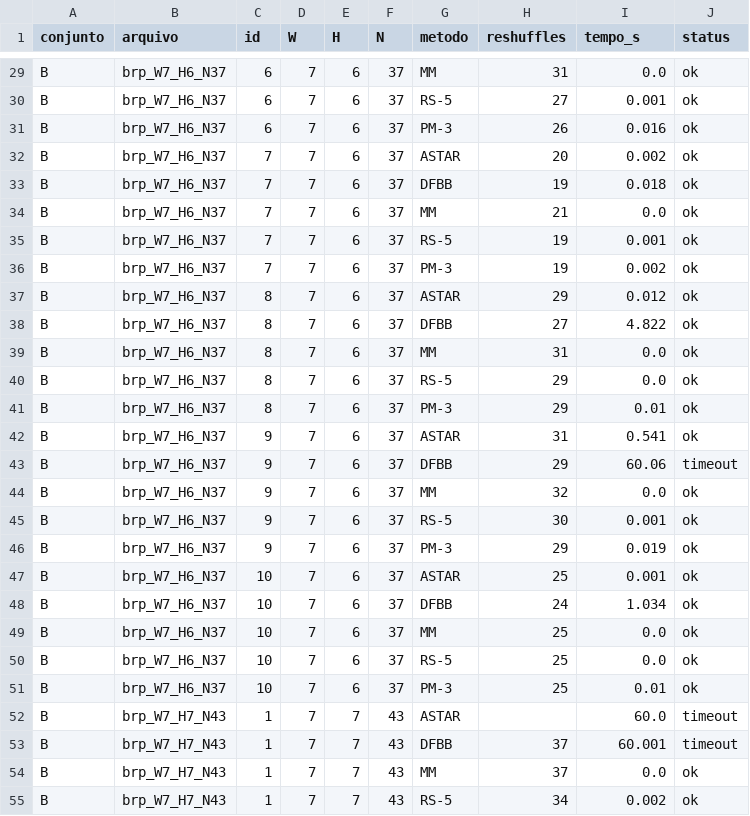
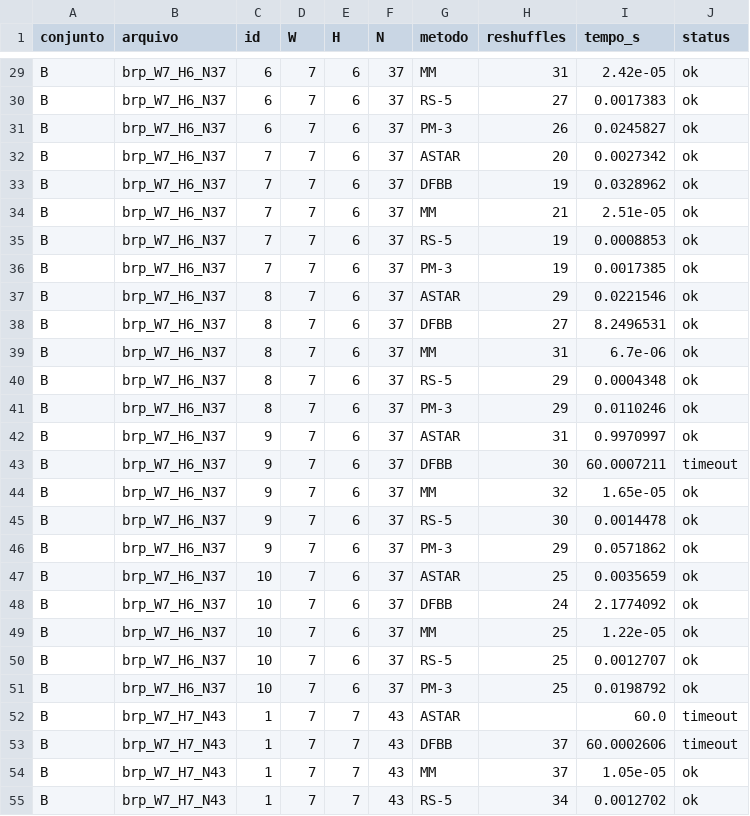
Before and after one commit to LukaOliver-S/block-relocation, a CSV file: resultados/pesadas_bruto.csv, drawn as a sheet; only a part is shown, gaps mark what is left out; the diff covers the shown part only; the diff names each change by its address in the sheet, - before the commit and + after, or states it on an @@ line.

```diff
--- a/resultados/pesadas_bruto.csv
+++ b/resultados/pesadas_bruto.csv
-I29 (tempo_s): 0.0
+I29 (tempo_s): 2.42e-05
-I30 (tempo_s): 0.001
+I30 (tempo_s): 0.0017383
-I31 (tempo_s): 0.016
+I31 (tempo_s): 0.0245827
-I32 (tempo_s): 0.002
+I32 (tempo_s): 0.0027342
-I33 (tempo_s): 0.018
+I33 (tempo_s): 0.0328962
-I34 (tempo_s): 0.0
+I34 (tempo_s): 2.51e-05
-I35 (tempo_s): 0.001
+I35 (tempo_s): 0.0008853
-I36 (tempo_s): 0.002
+I36 (tempo_s): 0.0017385
-I37 (tempo_s): 0.012
+I37 (tempo_s): 0.0221546
-I38 (tempo_s): 4.822
+I38 (tempo_s): 8.2496531
-I39 (tempo_s): 0.0
+I39 (tempo_s): 6.7e-06
-I40 (tempo_s): 0.0
+I40 (tempo_s): 0.0004348
-I41 (tempo_s): 0.01
+I41 (tempo_s): 0.0110246
-I42 (tempo_s): 0.541
+I42 (tempo_s): 0.9970997
-H43 (reshuffles): 29
+H43 (reshuffles): 30
-I43 (tempo_s): 60.06
+I43 (tempo_s): 60.0007211
-I44 (tempo_s): 0.0
+I44 (tempo_s): 1.65e-05
-I45 (tempo_s): 0.001
+I45 (tempo_s): 0.0014478
-I46 (tempo_s): 0.019
+I46 (tempo_s): 0.0571862
-I47 (tempo_s): 0.001
+I47 (tempo_s): 0.0035659
-I48 (tempo_s): 1.034
+I48 (tempo_s): 2.1774092
-I49 (tempo_s): 0.0
+I49 (tempo_s): 1.22e-05
-I50 (tempo_s): 0.0
+I50 (tempo_s): 0.0012707
-I51 (tempo_s): 0.01
+I51 (tempo_s): 0.0198792
-I53 (tempo_s): 60.001
+I53 (tempo_s): 60.0002606
-I54 (tempo_s): 0.0
+I54 (tempo_s): 1.05e-05
-I55 (tempo_s): 0.002
+I55 (tempo_s): 0.0012702
```
Also changed, not shown: 116 edited cells elsewhere in this file, resultados/largura_bruto_pesadas.csv, resultados/metricas_comparacao.csv, 40 other files.
